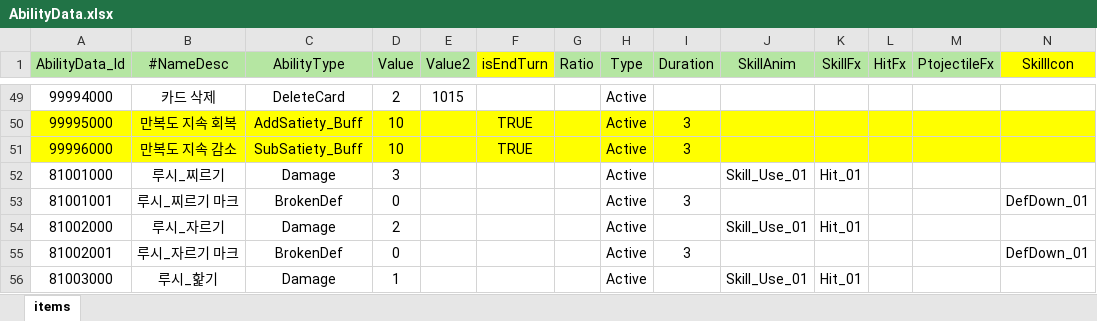
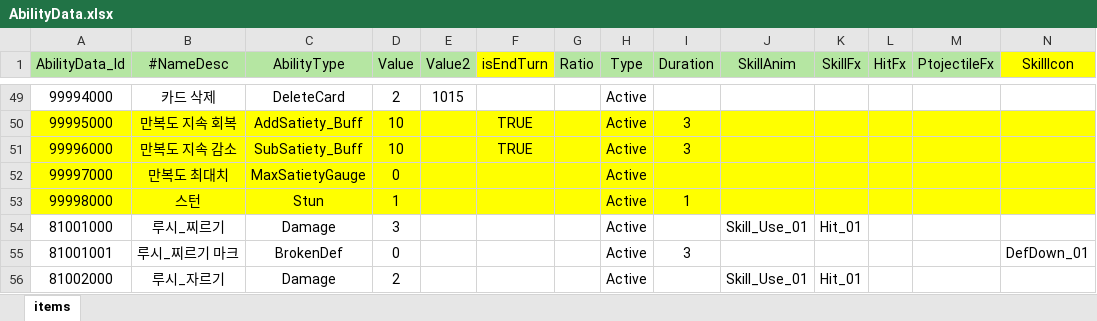
Before and after one commit to Milkbboy/repo, an Excel workbook: Assets/ERang/Excels/AbilityData.xlsx, sheet items, drawn as a sheet; only a part is shown, gaps mark what is left out; the shorter side is filled out with more unchanged rows; values as stored, in another font and other column widths than the file's, no borders; rows hold the shown columns only; the diff names each change by its address in the sheet, - before the commit and + after, or states it on an @@ line.

```diff
--- a/Assets/ERang/Excels/AbilityData.xlsx (sheet items)
+++ b/Assets/ERang/Excels/AbilityData.xlsx (sheet items)
+row 52: 99997000 | 만복도 최대치 | MaxSatietyGauge | 0 |  |  |  | Active
+row 53: 99998000 | 스턴 | Stun | 1 |  |  |  | Active | 1
```
Also changed, not shown: Assets/ERang/Excels/AiData.xlsx, Assets/ERang/Excels/AiGroupData.xlsx, 10 other files.
